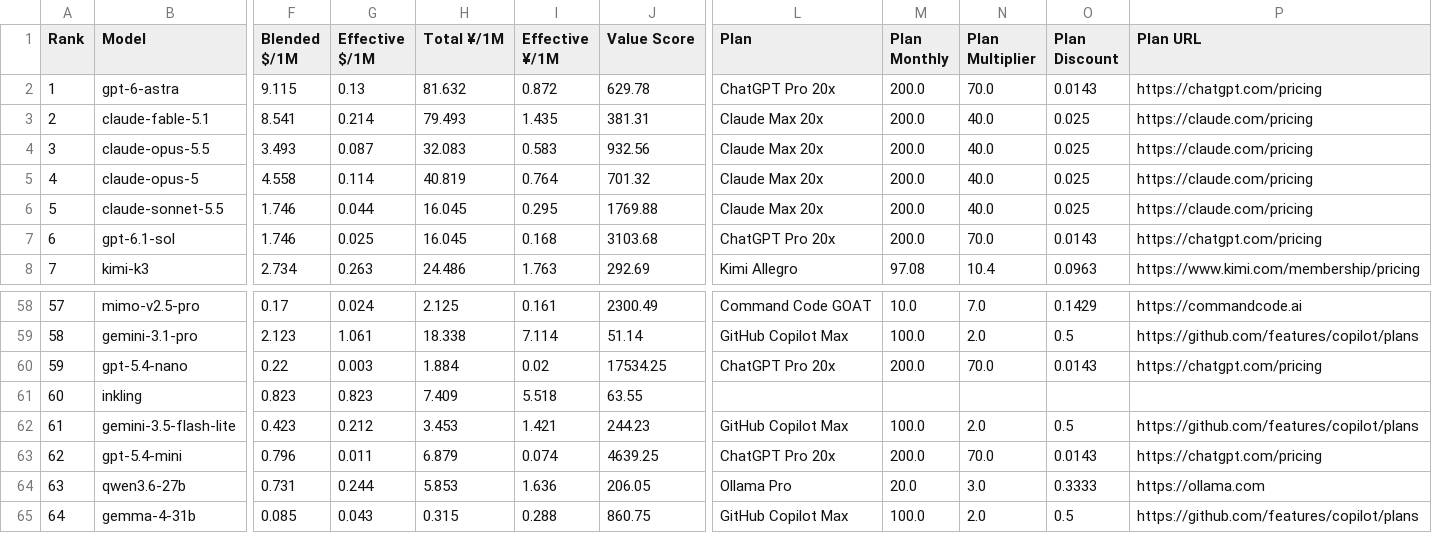
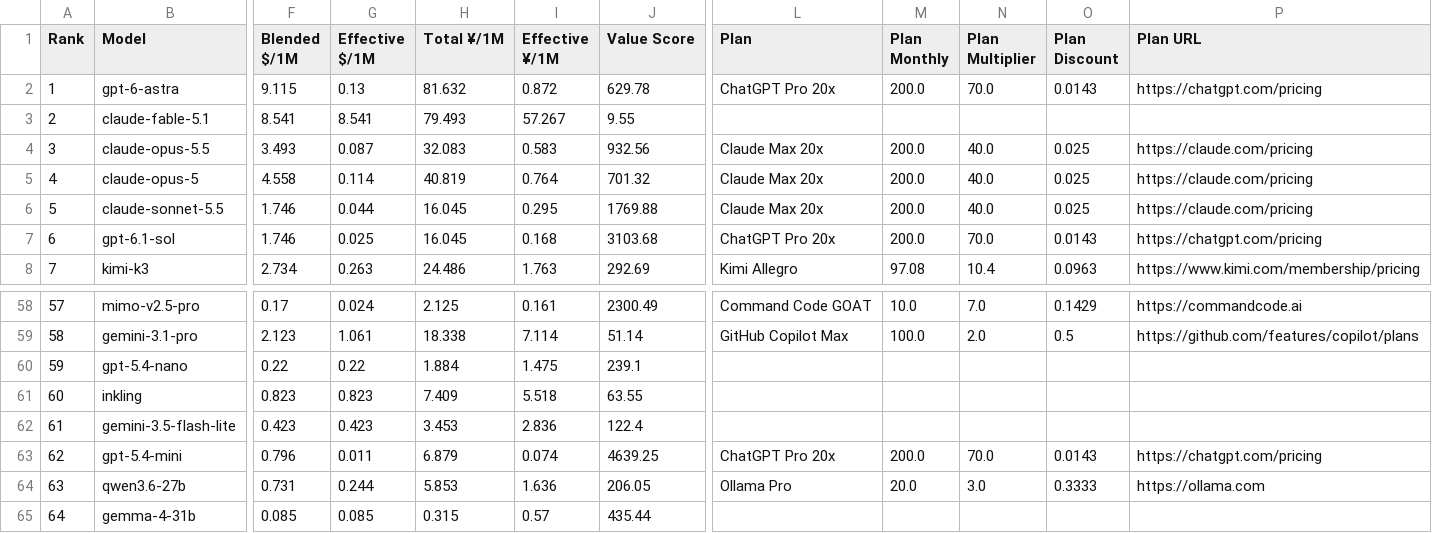
Before and after one commit to AVA-2568/AI-Benchmark, a CSV file: results/text_scored.csv, drawn as a sheet; only a part is shown, gaps mark what is left out; the diff covers the shown part only; the diff names each change by its address in the sheet, - before the commit and + after, or states it on an @@ line.

Commit message:
feat: implement strict plan-to-model whitelist mapping and refresh value plans

```diff
--- a/results/text_scored.csv
+++ b/results/text_scored.csv
-G3 (Effective $/1M): 0.214
+G3 (Effective $/1M): 8.541
-I3 (Effective ¥/1M): 1.435
+I3 (Effective ¥/1M): 57.267
-J3 (Value Score): 381.31
+J3 (Value Score): 9.55
-L3 (Plan): Claude Max 20x
+L3 (Plan): (empty)
-M3 (Plan Monthly): 200.0
+M3 (Plan Monthly): (empty)
-N3 (Plan Multiplier): 40.0
+N3 (Plan Multiplier): (empty)
-O3 (Plan Discount): 0.025
+O3 (Plan Discount): (empty)
-P3 (Plan URL): https://claude.com/pricing
+P3 (Plan URL): (empty)
-G60 (Effective $/1M): 0.003
+G60 (Effective $/1M): 0.22
-I60 (Effective ¥/1M): 0.02
+I60 (Effective ¥/1M): 1.475
-J60 (Value Score): 17534.25
+J60 (Value Score): 239.1
-L60 (Plan): ChatGPT Pro 20x
+L60 (Plan): (empty)
-M60 (Plan Monthly): 200.0
+M60 (Plan Monthly): (empty)
-N60 (Plan Multiplier): 70.0
+N60 (Plan Multiplier): (empty)
-O60 (Plan Discount): 0.0143
+O60 (Plan Discount): (empty)
-P60 (Plan URL): https://chatgpt.com/pricing
+P60 (Plan URL): (empty)
-G62 (Effective $/1M): 0.212
+G62 (Effective $/1M): 0.423
-I62 (Effective ¥/1M): 1.421
+I62 (Effective ¥/1M): 2.836
-J62 (Value Score): 244.23
+J62 (Value Score): 122.4
-L62 (Plan): GitHub Copilot Max
+L62 (Plan): (empty)
-M62 (Plan Monthly): 100.0
+M62 (Plan Monthly): (empty)
-N62 (Plan Multiplier): 2.0
+N62 (Plan Multiplier): (empty)
-O62 (Plan Discount): 0.5
+O62 (Plan Discount): (empty)
-P62 (Plan URL): https://github.com/features/copilot/plans
+P62 (Plan URL): (empty)
-G65 (Effective $/1M): 0.043
+G65 (Effective $/1M): 0.085
-I65 (Effective ¥/1M): 0.288
+I65 (Effective ¥/1M): 0.57
-J65 (Value Score): 860.75
+J65 (Value Score): 435.44
-L65 (Plan): GitHub Copilot Max
+L65 (Plan): (empty)
-M65 (Plan Monthly): 100.0
+M65 (Plan Monthly): (empty)
-N65 (Plan Multiplier): 2.0
+N65 (Plan Multiplier): (empty)
-O65 (Plan Discount): 0.5
+O65 (Plan Discount): (empty)
-P65 (Plan URL): https://github.com/features/copilot/plans
+P65 (Plan URL): (empty)
```
Also changed, not shown: 32 edited cells elsewhere in this file, results/general_scored.csv, results/value_scored.csv, 15 other files.
